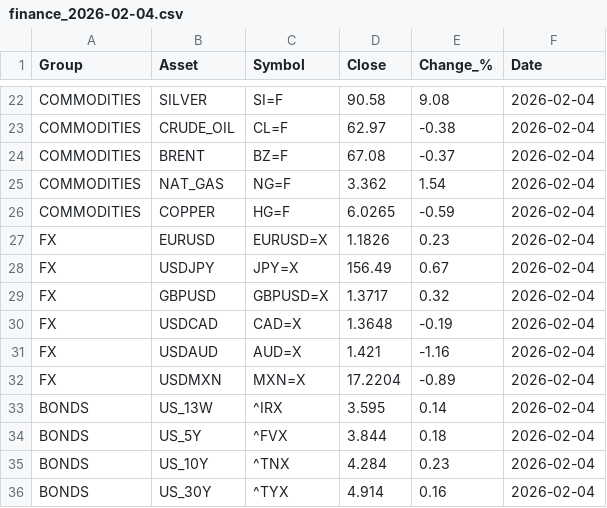
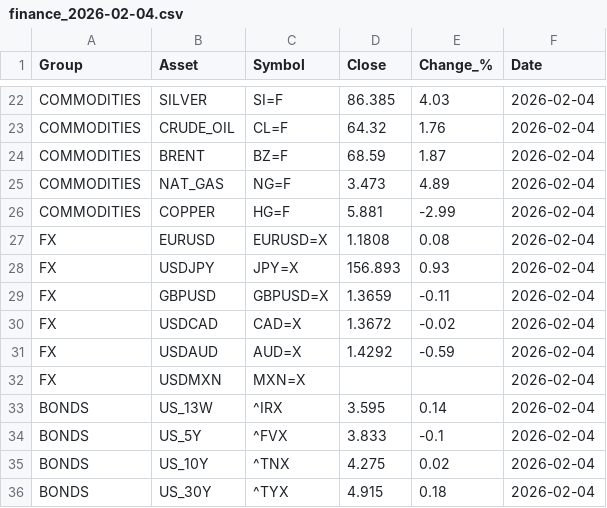
Before and after one commit to suleymandiker/FinanceManager, a CSV file: output/finance_2026-02-04.csv, drawn as a sheet; only a part is shown, gaps mark what is left out; the diff covers the shown part only; the diff names each change by its address in the sheet, - before the commit and + after, or states it on an @@ line.

```diff
--- a/output/finance_2026-02-04.csv
+++ b/output/finance_2026-02-04.csv
-D22 (Close): 90.58
+D22 (Close): 86.385
-E22 (Change_%): 9.08
+E22 (Change_%): 4.03
-D23 (Close): 62.97
+D23 (Close): 64.32
-E23 (Change_%): -0.38
+E23 (Change_%): 1.76
-D24 (Close): 67.08
+D24 (Close): 68.59
-E24 (Change_%): -0.37
+E24 (Change_%): 1.87
-D25 (Close): 3.362
+D25 (Close): 3.473
-E25 (Change_%): 1.54
+E25 (Change_%): 4.89
-D26 (Close): 6.0265
+D26 (Close): 5.881
-E26 (Change_%): -0.59
+E26 (Change_%): -2.99
-D27 (Close): 1.1826
+D27 (Close): 1.1808
-E27 (Change_%): 0.23
+E27 (Change_%): 0.08
-D28 (Close): 156.49
+D28 (Close): 156.893
-E28 (Change_%): 0.67
+E28 (Change_%): 0.93
-D29 (Close): 1.3717
+D29 (Close): 1.3659
-E29 (Change_%): 0.32
+E29 (Change_%): -0.11
-D30 (Close): 1.3648
+D30 (Close): 1.3672
-E30 (Change_%): -0.19
+E30 (Change_%): -0.02
-D31 (Close): 1.421
+D31 (Close): 1.4292
-E31 (Change_%): -1.16
+E31 (Change_%): -0.59
-D32 (Close): 17.2204
+D32 (Close): (empty)
-E32 (Change_%): -0.89
+E32 (Change_%): (empty)
-D34 (Close): 3.844
+D34 (Close): 3.833
-E34 (Change_%): 0.18
+E34 (Change_%): -0.1
-D35 (Close): 4.284
+D35 (Close): 4.275
-E35 (Change_%): 0.23
+E35 (Change_%): 0.02
-D36 (Close): 4.914
+D36 (Close): 4.915
-E36 (Change_%): 0.16
+E36 (Change_%): 0.18
```
Also changed, not shown: 32 edited cells elsewhere in this file.
